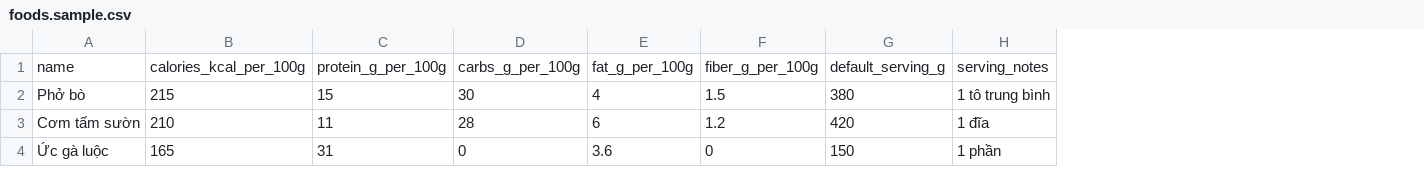
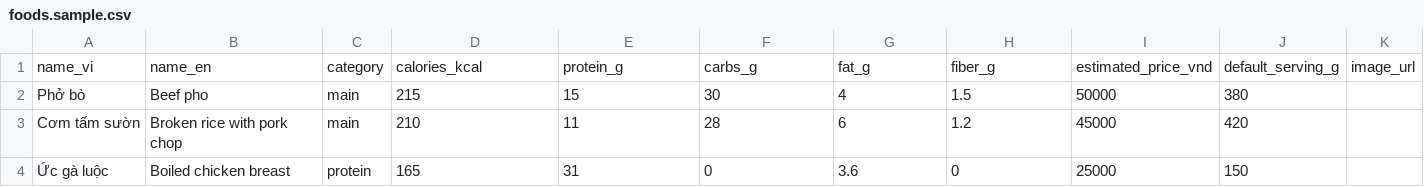
Before and after one commit to EXE201-MenuGreen/MenuGreen_AI, a CSV file: tools/data_pipeline/foods.sample.csv, drawn as a sheet; removed rows and columns are numbered as before the commit, all else as after; the diff names each change by its address in the sheet, - before the commit and + after, or states it on an @@ line.

Commit message:
Migrate runtime from Supabase to PostgreSQL
Replace Supabase integration with a Postgres-based provider and migrate runtime/data APIs to PostgreSQL schemas. Added app/core/postgres_provider.py and renamed supabase_provider -> database_provider to return a PostgresProvider; config now uses POSTGRES_URL and new table names (ai_conversations, ai_messages, etc.). Updated UserRepository, crawler_service and ingestion logic to match schema changes (e.g. name->title, calories_per_100g->calories_kcal, amount->quantity, date->logged_at) and to use activity_logs for feedback/training samples; added auto-create flow for external non-UUID users. Updated docs, README and SQL/seed files to reflect PostgreSQL usage and adjusted data-pipeline/tools accordingly. Misc: small schema/table mapping fixes, sample CSV updates and runtime requirements.

```diff
--- a/tools/data_pipeline/foods.sample.csv
+++ b/tools/data_pipeline/foods.sample.csv
+column B, rows 2-4: Beef pho | Broken rice with pork chop | Boiled chicken breast
+column C, rows 2-4: main | main | protein
+column I, rows 2-4: 50000 | 45000 | 25000
-column H, rows 2-4: 1 tô trung bình | 1 đĩa | 1 phần
+column K, empty
-row 1: name | calories_kcal_per_100g | protein_g_per_100g | carbs_g_per_100g | fat_g_per_100g | fiber_g_per_100g | default_serving_g | serving_notes
+row 1: name_vi | name_en | category | calories_kcal | protein_g | carbs_g | fat_g | fiber_g | estimated_price_vnd | default_serving_g | image_url
```
Also changed, not shown: tools/data_pipeline/recipes.sample.csv, 29 other files.
